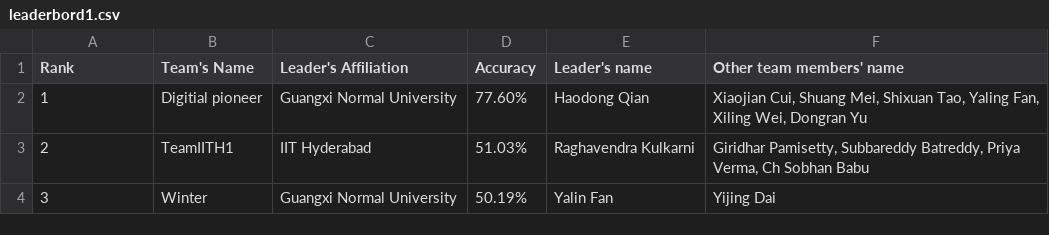
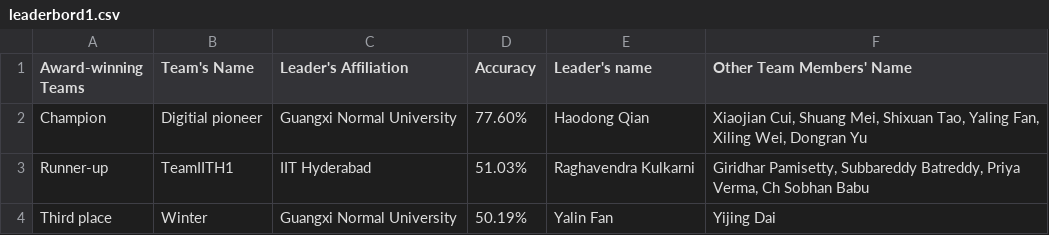
Before and after one commit to Mutual-Luo/Social-Network-Competition, a CSV file: table/leaderbord1.csv, drawn as a sheet.

Commit message:
Update leaderbord1.csv

```diff
--- a/table/leaderbord1.csv
+++ b/table/leaderbord1.csv
@@ -1,4 +1,4 @@
-Rank,Team's Name,Leader's Affiliation,Accuracy,Leader's name,Other team members' name
-1,Digitial pioneer,Guangxi Normal University,77.60%,Haodong Qian,"Xiaojian Cui, Shuang Mei, Shixuan Tao, Yaling Fan, Xiling Wei, Dongran Yu"
-2,TeamIITH1,IIT Hyderabad,51.03%,Raghavendra Kulkarni,"Giridhar Pamisetty, Subbareddy Batreddy, Priya Verma, Ch Sobhan Babu"
-3,Winter,Guangxi Normal University,50.19%,Yalin Fan,Yijing Dai
+Award-winning Teams,Team's Name,Leader's Affiliation,Accuracy,Leader's name,Other Team Members' Name
+Champion,Digitial pioneer,Guangxi Normal University,77.60%,Haodong Qian,"Xiaojian Cui, Shuang Mei, Shixuan Tao, Yaling Fan, Xiling Wei, Dongran Yu"
+Runner-up,TeamIITH1,IIT Hyderabad,51.03%,Raghavendra Kulkarni,"Giridhar Pamisetty, Subbareddy Batreddy, Priya Verma, Ch Sobhan Babu"
+Third place,Winter,Guangxi Normal University,50.19%,Yalin Fan,Yijing Dai
```
